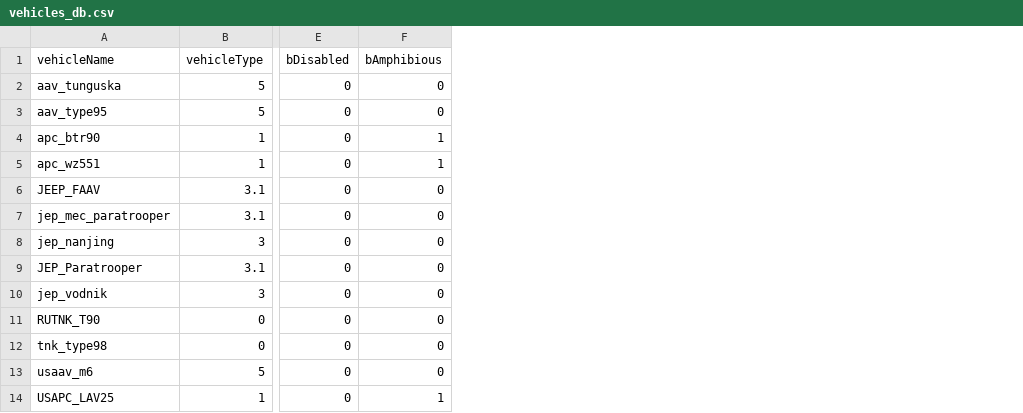
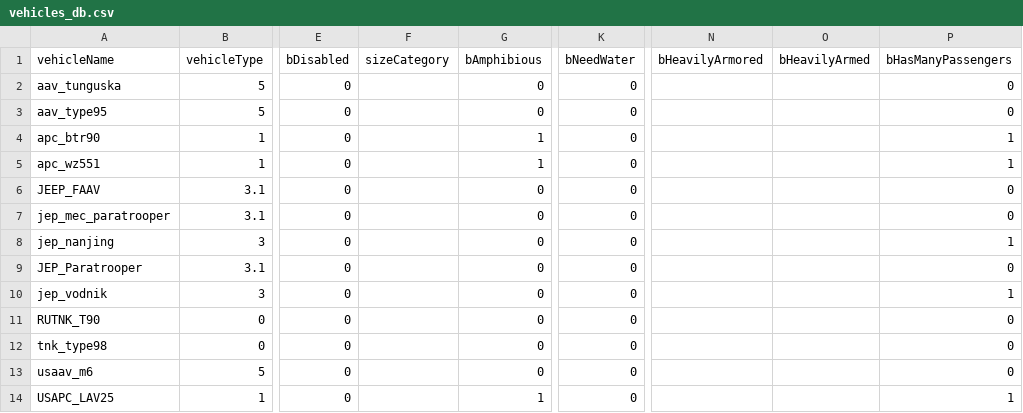
Before and after one commit to vigi97la/psbf2tweak, a CSV file: vehicles_db.csv, drawn as a sheet; only a part is shown, gaps mark what is left out; the diff names each change by its address in the sheet, - before the commit and + after, or states it on an @@ line.

Commit message:
Add new columns in vehicles_db.csv

```diff
--- a/vehicles_db.csv
+++ b/vehicles_db.csv
+column F (sizeCategory), empty
+column K (bNeedWater), rows 2-14: all 0
+column N (bHeavilyArmored), empty
+column O (bHeavilyArmed), empty
+column P (bHasManyPassengers), rows 2-14: 0 | 0 | 1 | 1 | 0 | 0 | 1 | 0 | 1 | 0 | 0 | 0 | 1
```
Also changed, not shown: 3 other files.
